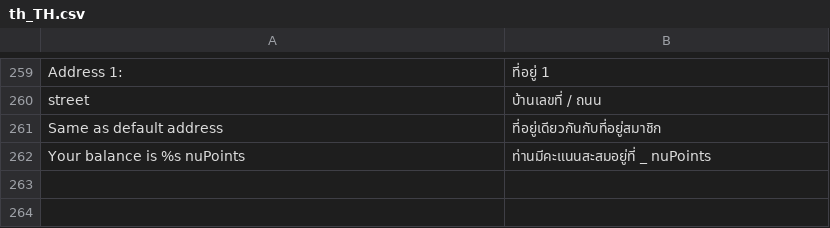
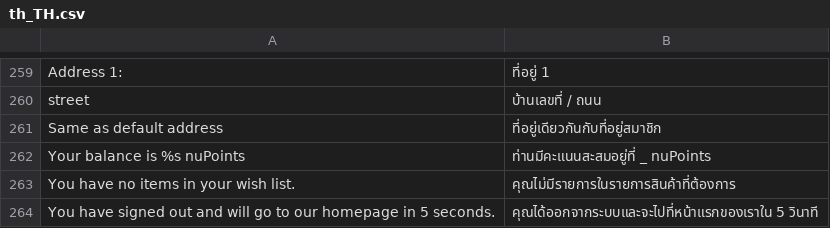
Before and after one commit to Jazz-Man/nubangkok, a CSV file: app/design/frontend/Bangkok/default/i18n/th_TH.csv, drawn as a sheet; only a part is shown, gaps mark what is left out; the diff names each change by its address in the sheet, - before the commit and + after, or states it on an @@ line.

```diff
--- a/app/design/frontend/Bangkok/default/i18n/th_TH.csv
+++ b/app/design/frontend/Bangkok/default/i18n/th_TH.csv
+row 263: You have no items in your wish list. | คุณไม่มีรายการในรายการสินค้าที่ต้องการ
+row 264: You have signed out and will go to our homepage in 5 seconds. | คุณได้ออกจากระบบและจะไปที่หน้าแรกของเราใน 5 วินาที
```
Also changed, not shown: 5 other files.
